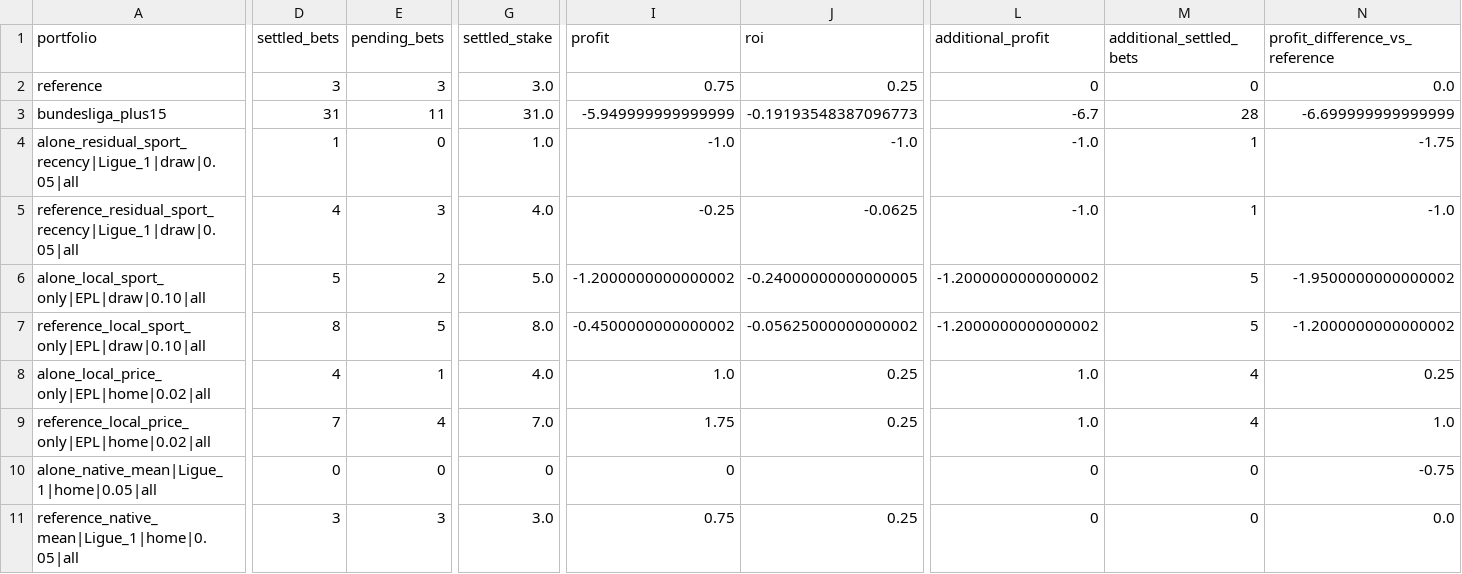
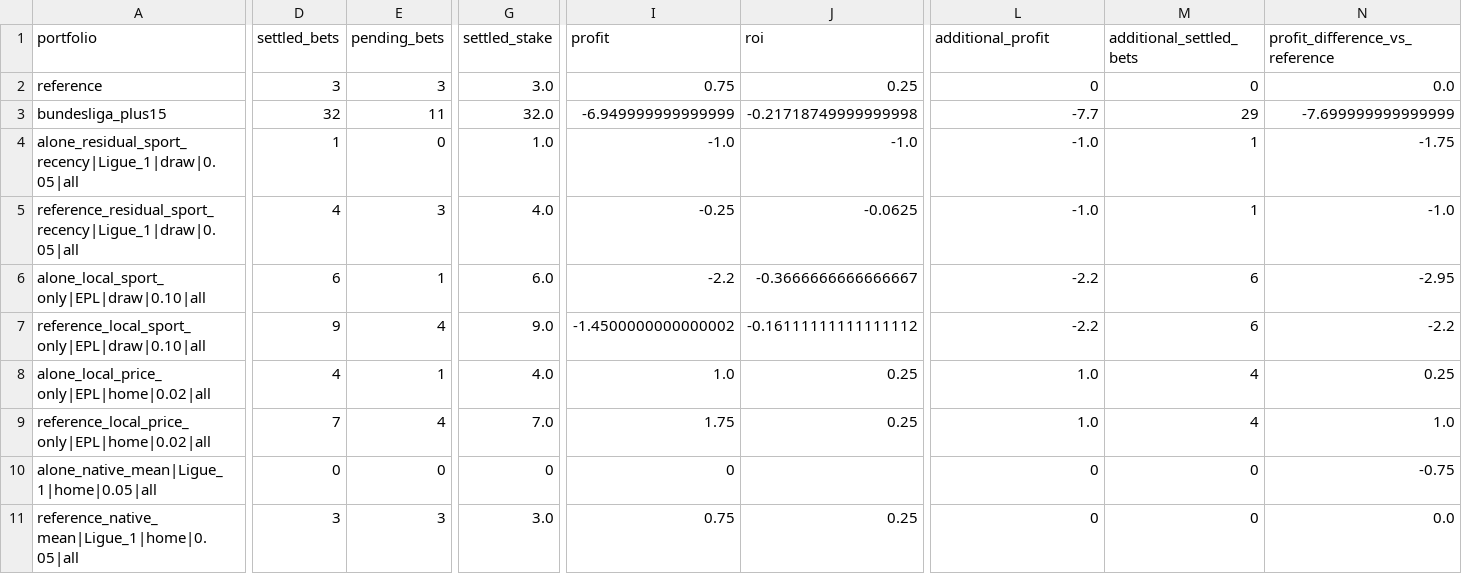
Before and after one commit to Mohamed-Ali-SOBHI/ScorePredict, a CSV file: comparison.csv, drawn as a sheet; only a part is shown, gaps mark what is left out; the diff covers the shown part only; the diff names each change by its address in the sheet, - before the commit and + after, or states it on an @@ line.

```diff
--- a/comparison.csv
+++ b/comparison.csv
-D3 (settled_bets): 31
+D3 (settled_bets): 32
-G3 (settled_stake): 31.0
+G3 (settled_stake): 32.0
-I3 (profit): -5.949999999999999
+I3 (profit): -6.949999999999999
-J3 (roi): -0.19193548387096773
+J3 (roi): -0.21718749999999998
-L3 (additional_profit): -6.7
+L3 (additional_profit): -7.7
-M3 (additional_settled_bets): 28
+M3 (additional_settled_bets): 29
-N3 (profit_difference_vs_reference): -6.699999999999999
+N3 (profit_difference_vs_reference): -7.699999999999999
-D6 (settled_bets): 5
+D6 (settled_bets): 6
-E6 (pending_bets): 2
+E6 (pending_bets): 1
-G6 (settled_stake): 5.0
+G6 (settled_stake): 6.0
-I6 (profit): -1.2000000000000002
+I6 (profit): -2.2
-J6 (roi): -0.24000000000000005
+J6 (roi): -0.3666666666666667
-L6:L7 (additional_profit): -1.2000000000000002
+L6:L7 (additional_profit): -2.2
-M6:M7 (additional_settled_bets): 5
+M6:M7 (additional_settled_bets): 6
-N6 (profit_difference_vs_reference): -1.9500000000000002
+N6 (profit_difference_vs_reference): -2.95
-D7 (settled_bets): 8
+D7 (settled_bets): 9
-E7 (pending_bets): 5
+E7 (pending_bets): 4
-G7 (settled_stake): 8.0
+G7 (settled_stake): 9.0
-I7 (profit): -0.4500000000000002
+I7 (profit): -1.4500000000000002
-J7 (roi): -0.05625000000000002
+J7 (roi): -0.16111111111111112
-N7 (profit_difference_vs_reference): -1.2000000000000002
+N7 (profit_difference_vs_reference): -2.2
```
Also changed, not shown: 31 edited cells elsewhere in this file, tickets.csv, 21 other files.
